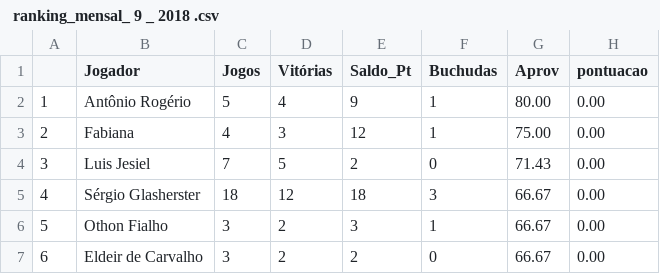
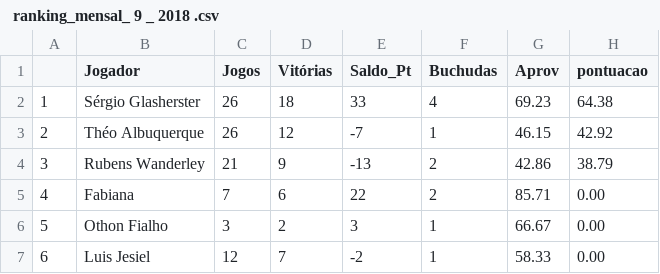
Before and after one commit to theoadepaula/domino, a CSV file: csv/ ranking_mensal_ 9 _ 2018 .csv, drawn as a sheet; only a part is shown; the diff covers the shown part only.

```diff
--- a/csv/ ranking_mensal_ 9 _ 2018 .csv
+++ b/csv/ ranking_mensal_ 9 _ 2018 .csv
@@ -1,7 +1,7 @@
 "";"Jogador";"Jogos";"Vitórias";"Saldo_Pt";"Buchudas";"Aprov";"pontuacao"
-"1";"Antônio Rogério";5;4;9;1;"80.00";"0.00"
-"2";"Fabiana";4;3;12;1;"75.00";"0.00"
-"3";"Luis Jesiel";7;5;2;0;"71.43";"0.00"
-"4";"Sérgio Glasherster";18;12;18;3;"66.67";"0.00"
+"1";"Sérgio Glasherster";26;18;33;4;"69.23";"64.38"
+"2";"Théo Albuquerque";26;12;-7;1;"46.15";"42.92"
+"3";"Rubens Wanderley";21;9;-13;2;"42.86";"38.79"
+"4";"Fabiana";7;6;22;2;"85.71";"0.00"
 "5";"Othon Fialho";3;2;3;1;"66.67";"0.00"
-"6";"Eldeir de Carvalho";3;2;2;0;"66.67";"0.00"
+"6";"Luis Jesiel";12;7;-2;1;"58.33";"0.00"
```
Also changed, not shown: 29 edited cells elsewhere in this file, 2 other files.
